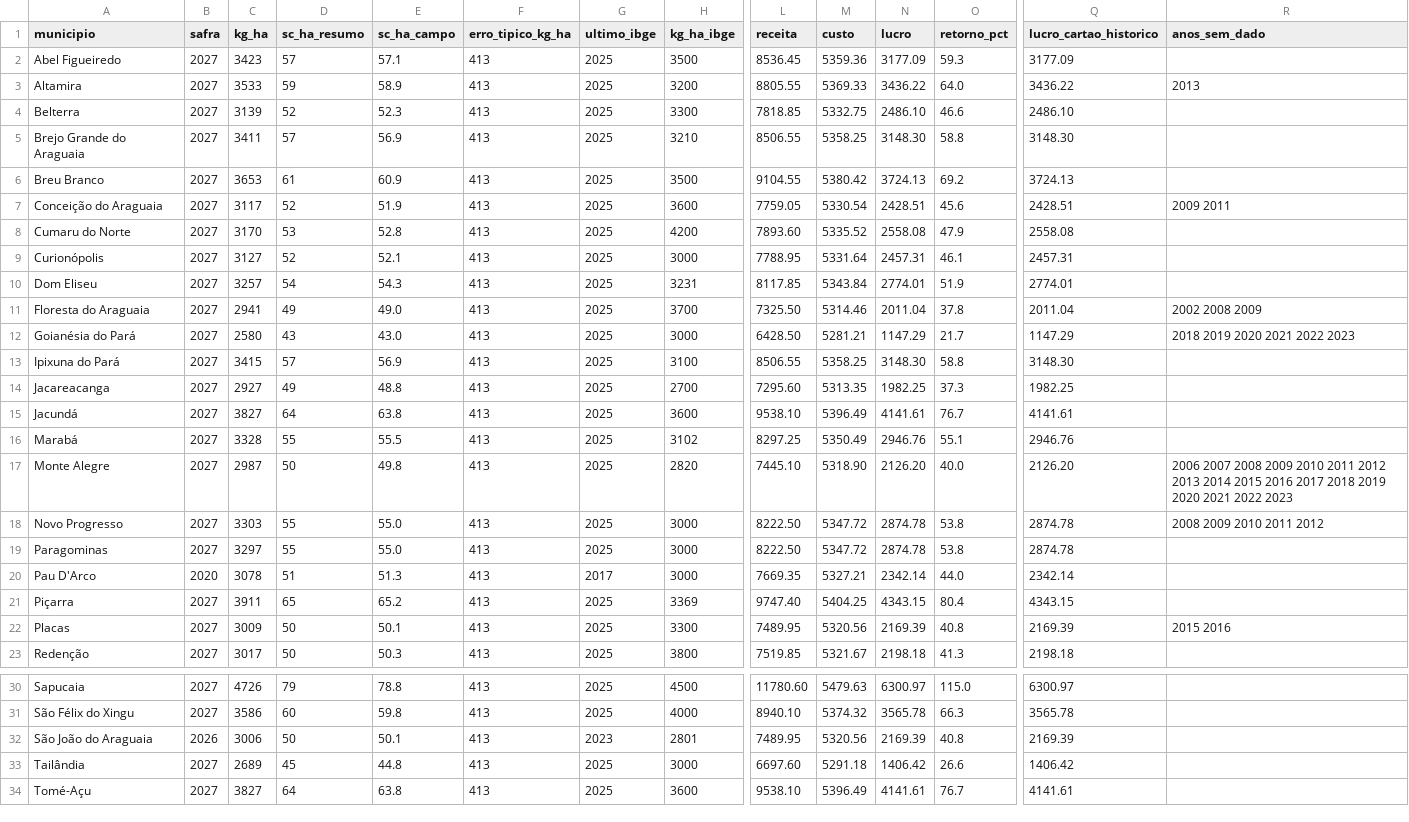
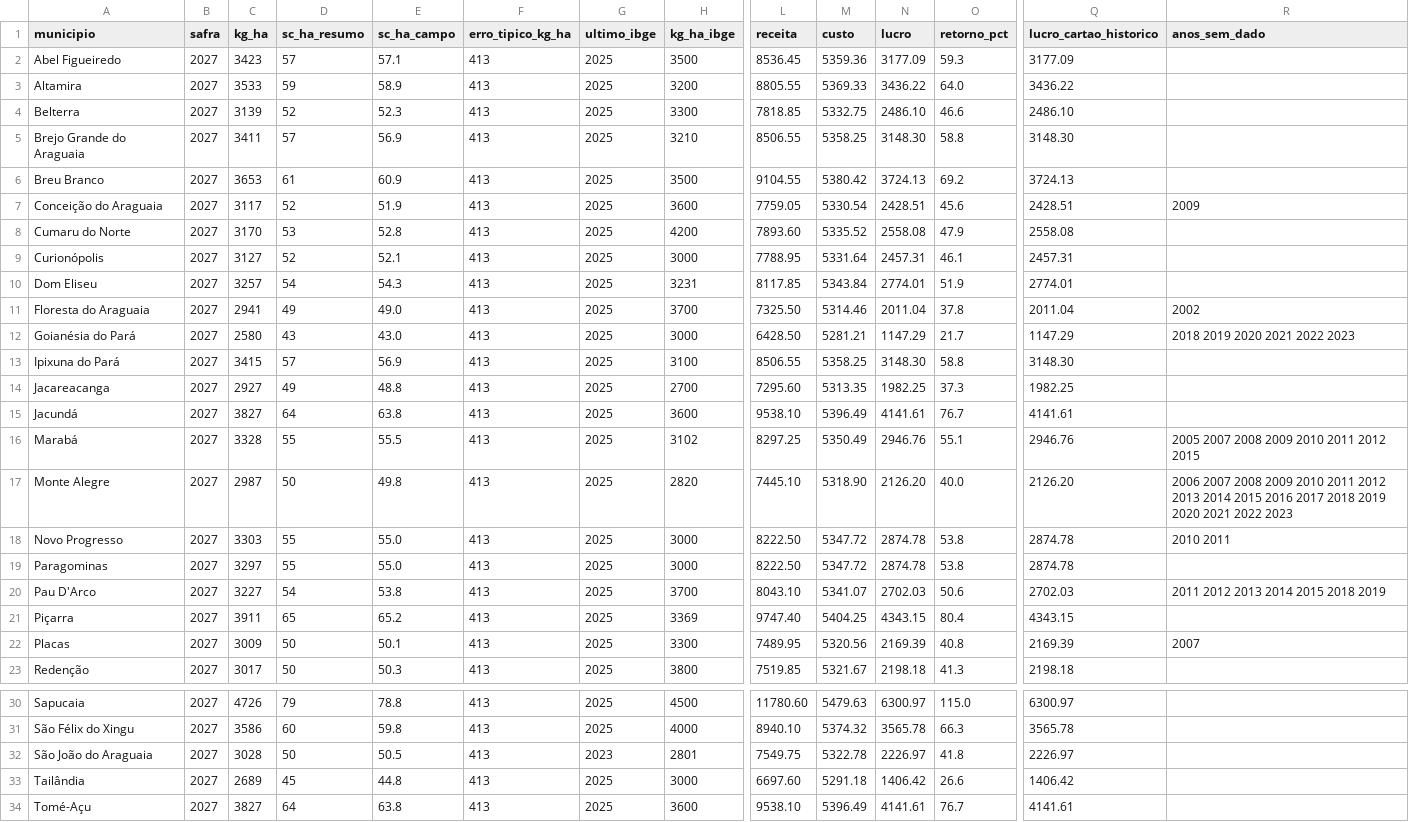
Before and after one commit to engsoft7/dissertacao-soja-ia, a CSV file: software/aplicativo_mobile/auditoria/telas.csv, drawn as a sheet; only a part is shown, gaps mark what is left out; the diff covers the shown part only; the diff names each change by its address in the sheet, - before the commit and + after, or states it on an @@ line.

```diff
--- a/software/aplicativo_mobile/auditoria/telas.csv
+++ b/software/aplicativo_mobile/auditoria/telas.csv
-R3 (anos_sem_dado): 2013
+R3 (anos_sem_dado): (empty)
-R7 (anos_sem_dado): 2009 2011
+R7 (anos_sem_dado): 2009
-R11 (anos_sem_dado): 2002 2008 2009
+R11 (anos_sem_dado): 2002
-R16 (anos_sem_dado): (empty)
+R16 (anos_sem_dado): 2005 2007 2008 2009 2010 2011 2012 2015
-R18 (anos_sem_dado): 2008 2009 2010 2011 2012
+R18 (anos_sem_dado): 2010 2011
-B20 (safra): 2020
+B20 (safra): 2027
-C20 (kg_ha): 3078
+C20 (kg_ha): 3227
-D20 (sc_ha_resumo): 51
+D20 (sc_ha_resumo): 54
-E20 (sc_ha_campo): 51.3
+E20 (sc_ha_campo): 53.8
-G20 (ultimo_ibge): 2017
+G20 (ultimo_ibge): 2025
-H20 (kg_ha_ibge): 3000
+H20 (kg_ha_ibge): 3700
-L20 (receita): 7669.35
+L20 (receita): 8043.10
-M20 (custo): 5327.21
+M20 (custo): 5341.07
-N20 (lucro): 2342.14
+N20 (lucro): 2702.03
-O20 (retorno_pct): 44.0
+O20 (retorno_pct): 50.6
-Q20 (lucro_cartao_historico): 2342.14
+Q20 (lucro_cartao_historico): 2702.03
-R20 (anos_sem_dado): (empty)
+R20 (anos_sem_dado): 2011 2012 2013 2014 2015 2018 2019
-R22 (anos_sem_dado): 2015 2016
+R22 (anos_sem_dado): 2007
-B32 (safra): 2026
+B32 (safra): 2027
-C32 (kg_ha): 3006
+C32 (kg_ha): 3028
-E32 (sc_ha_campo): 50.1
+E32 (sc_ha_campo): 50.5
-L32 (receita): 7489.95
+L32 (receita): 7549.75
-M32 (custo): 5320.56
+M32 (custo): 5322.78
-N32 (lucro): 2169.39
+N32 (lucro): 2226.97
-O32 (retorno_pct): 40.8
+O32 (retorno_pct): 41.8
-Q32 (lucro_cartao_historico): 2169.39
+Q32 (lucro_cartao_historico): 2226.97
```
Also changed, not shown: 1 edited cell elsewhere in this file, 4 other files.
